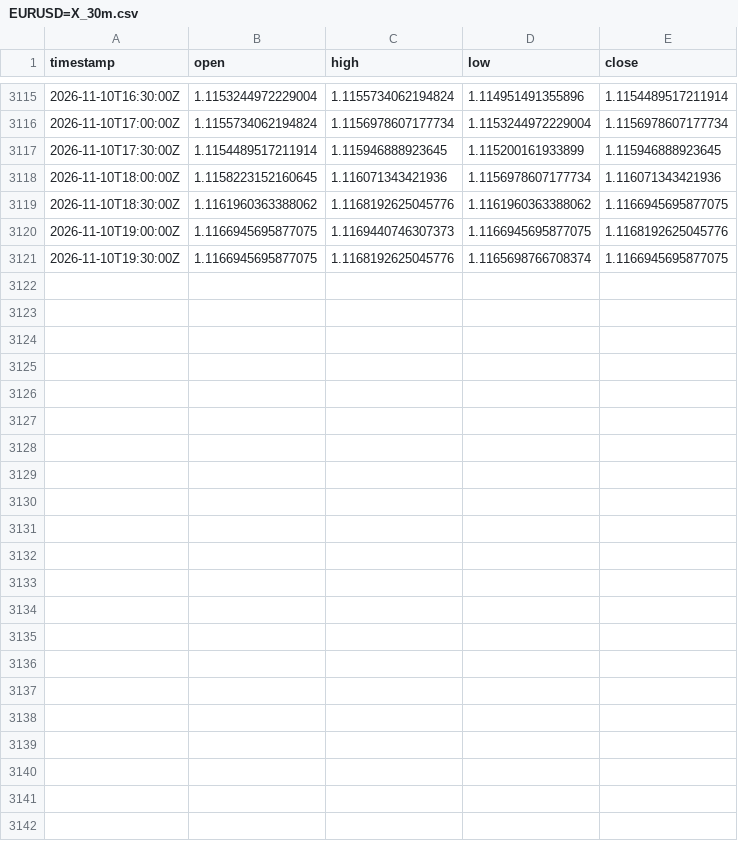
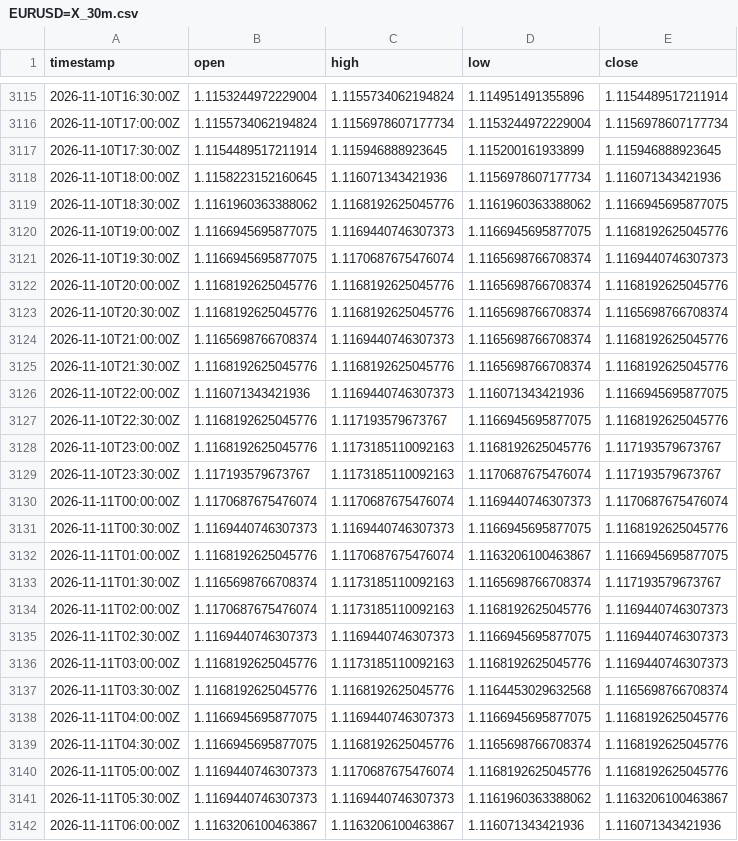
Before and after one commit to robelabraham1219-cmyk/institutional-trading-dashboard, a CSV file: data/EURUSD=X_30m.csv, drawn as a sheet; only a part is shown, gaps mark what is left out.

```diff
--- a/data/EURUSD=X_30m.csv
+++ b/data/EURUSD=X_30m.csv
@@ -3120,2 +3120,23 @@ timestamp,open,high,low,close
 2026-11-10T19:00:00Z,1.1166945695877075,1.1169440746307373,1.1166945695877075,1.1168192625045776
-2026-11-10T19:30:00Z,1.1166945695877075,1.1168192625045776,1.1165698766708374,1.1166945695877075
+2026-11-10T19:30:00Z,1.1166945695877075,1.1170687675476074,1.1165698766708374,1.1169440746307373
+2026-11-10T20:00:00Z,1.1168192625045776,1.1168192625045776,1.1165698766708374,1.1168192625045776
+2026-11-10T20:30:00Z,1.1168192625045776,1.1168192625045776,1.1165698766708374,1.1165698766708374
+2026-11-10T21:00:00Z,1.1165698766708374,1.1169440746307373,1.1165698766708374,1.1168192625045776
+2026-11-10T21:30:00Z,1.1168192625045776,1.1168192625045776,1.1165698766708374,1.1168192625045776
+2026-11-10T22:00:00Z,1.116071343421936,1.1169440746307373,1.116071343421936,1.1166945695877075
+2026-11-10T22:30:00Z,1.1168192625045776,1.117193579673767,1.1166945695877075,1.1168192625045776
+2026-11-10T23:00:00Z,1.1168192625045776,1.1173185110092163,1.1168192625045776,1.117193579673767
+2026-11-10T23:30:00Z,1.117193579673767,1.1173185110092163,1.1170687675476074,1.117193579673767
+2026-11-11T00:00:00Z,1.1170687675476074,1.1170687675476074,1.1169440746307373,1.1170687675476074
+2026-11-11T00:30:00Z,1.1169440746307373,1.1169440746307373,1.1166945695877075,1.1168192625045776
+2026-11-11T01:00:00Z,1.1168192625045776,1.1170687675476074,1.1163206100463867,1.1166945695877075
+2026-11-11T01:30:00Z,1.1165698766708374,1.1173185110092163,1.1165698766708374,1.117193579673767
+2026-11-11T02:00:00Z,1.1170687675476074,1.1173185110092163,1.1168192625045776,1.1169440746307373
+2026-11-11T02:30:00Z,1.1169440746307373,1.1169440746307373,1.1166945695877075,1.1169440746307373
+2026-11-11T03:00:00Z,1.1168192625045776,1.1173185110092163,1.1168192625045776,1.1169440746307373
+2026-11-11T03:30:00Z,1.1168192625045776,1.1168192625045776,1.1164453029632568,1.1165698766708374
+2026-11-11T04:00:00Z,1.1166945695877075,1.1169440746307373,1.1166945695877075,1.1168192625045776
+2026-11-11T04:30:00Z,1.1166945695877075,1.1168192625045776,1.1165698766708374,1.1168192625045776
+2026-11-11T05:00:00Z,1.1169440746307373,1.1170687675476074,1.1168192625045776,1.1168192625045776
+2026-11-11T05:30:00Z,1.1169440746307373,1.1169440746307373,1.1161960363388062,1.1163206100463867
+2026-11-11T06:00:00Z,1.1163206100463867,1.1163206100463867,1.116071343421936,1.116071343421936
```
Also changed, not shown: data/GBPUSD=X_30m.csv, data/USDCAD=X_30m.csv, 11 other files.
